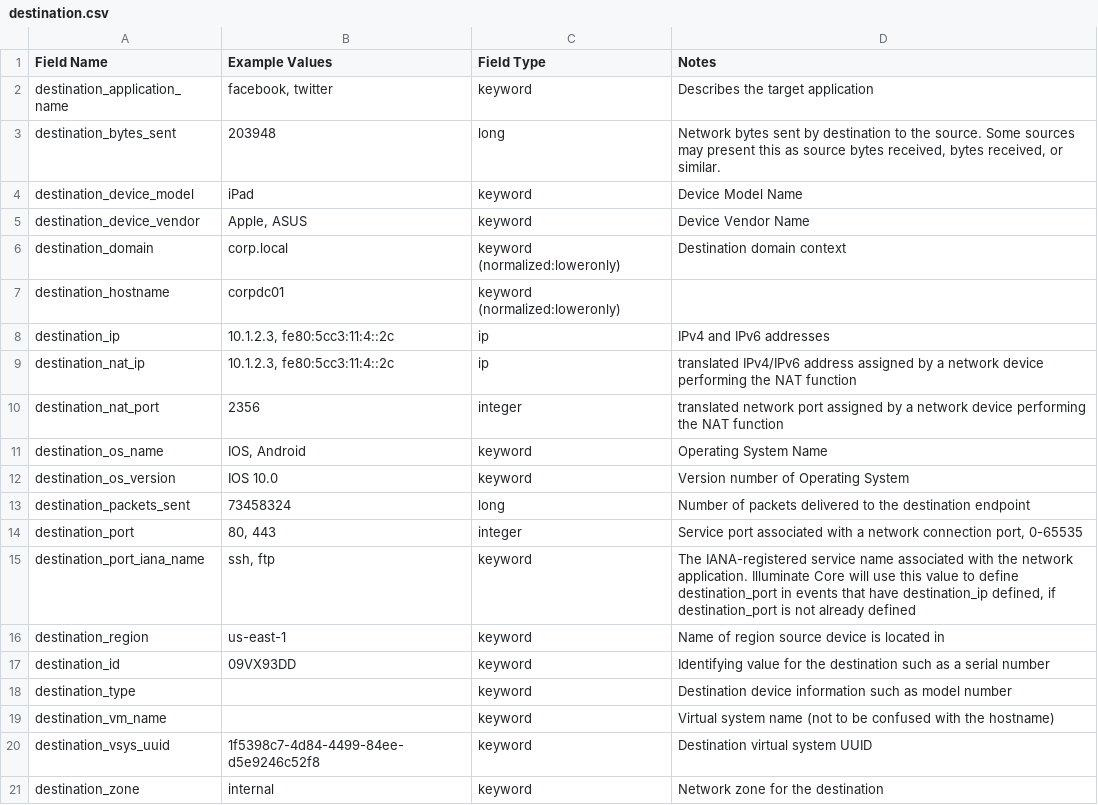
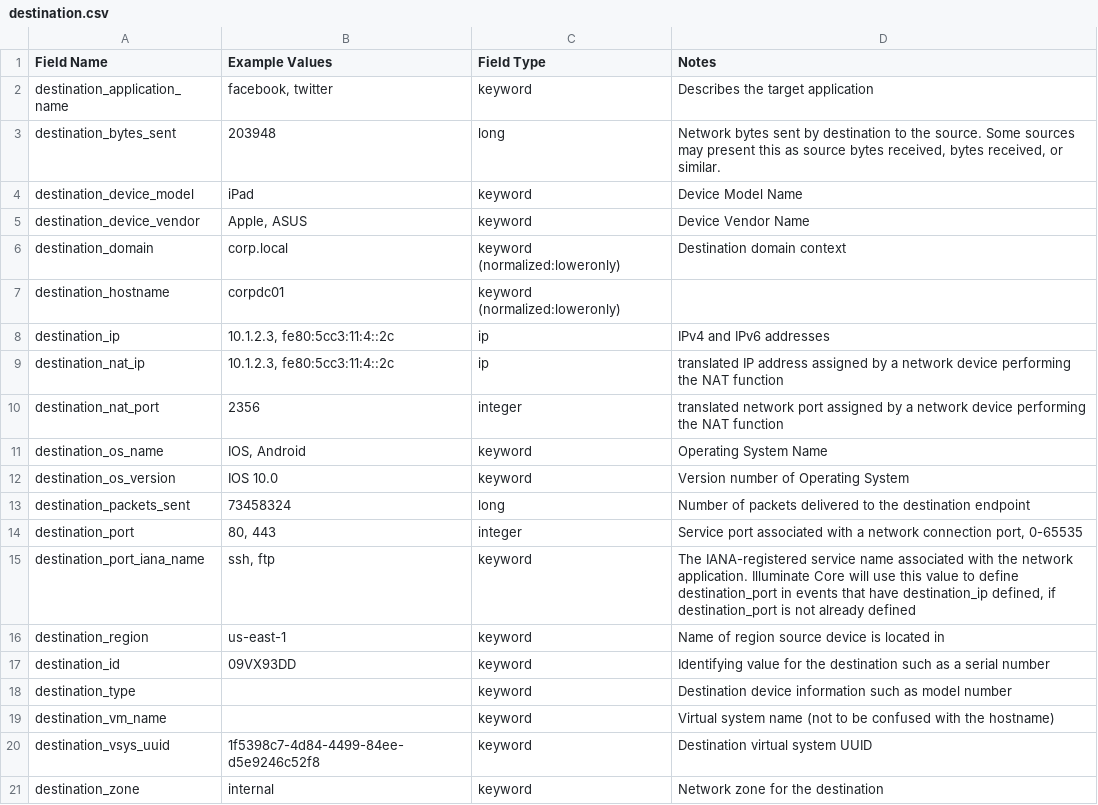
Before and after one commit to Graylog2/graylog-schema, a CSV file: source/schema/entities/destination.csv, drawn as a sheet.

```diff
--- a/source/schema/entities/destination.csv
+++ b/source/schema/entities/destination.csv
@@ -8,3 +8,3 @@
 "destination_ip","10.1.2.3, fe80:5cc3:11:4::2c","ip","IPv4 and IPv6 addresses"
-"destination_nat_ip","10.1.2.3, fe80:5cc3:11:4::2c","ip","translated IPv4/IPv6 address assigned by a network device performing the NAT function"
+"destination_nat_ip","10.1.2.3, fe80:5cc3:11:4::2c","ip","translated IP address assigned by a network device performing the NAT function"
 "destination_nat_port","2356","integer","translated network port assigned by a network device performing the NAT function"
```
Also changed, not shown: source/schema/entities/source.csv.
